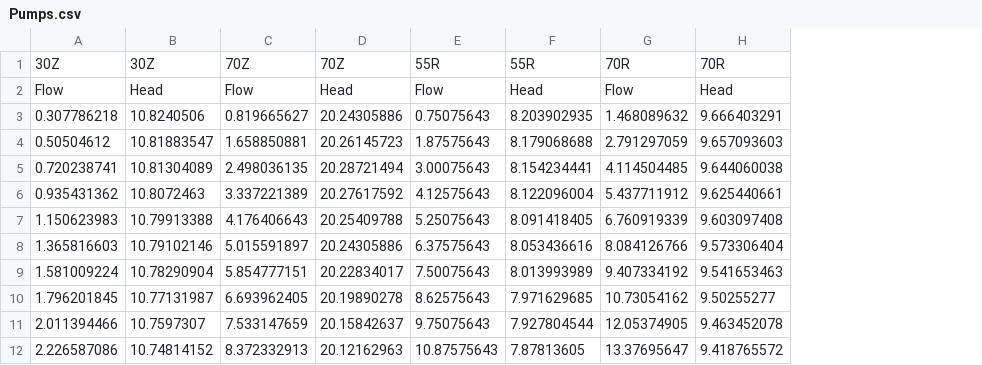
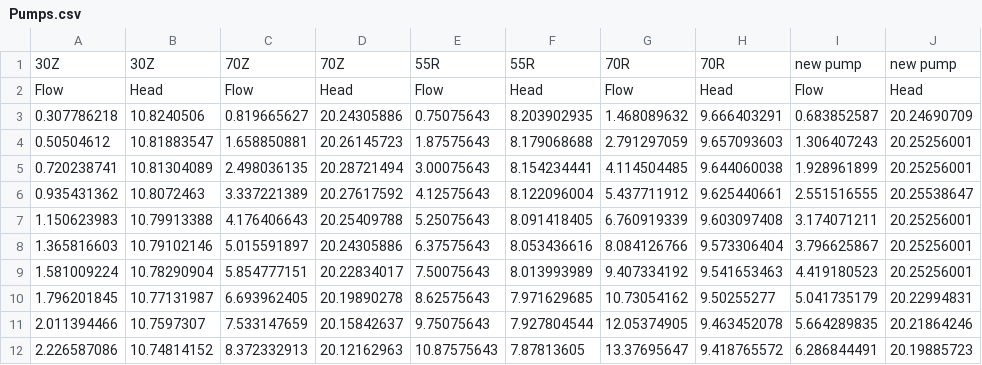
Before and after one commit to sinagolchi/rapid_sand_filter, a CSV file: Pumps.csv, drawn as a sheet; only a part is shown; the diff names each change by its address in the sheet, - before the commit and + after, or states it on an @@ line.

```diff
--- a/Pumps.csv
+++ b/Pumps.csv
+column I, rows 1-12: new pump | Flow | 0.683852587 | 1.306407243 | 1.928961899 | 2.551516555 | 3.174071211 | 3.796625867 | 4.419180523 | 5.041735179 | 5.664289835 | 6.286844491
+column J, rows 1-12: new pump | Head | 20.24690709 | 20.25256001 | 20.25256001 | 20.25538647 | 20.25256001 | 20.25256001 | 20.25256001 | 20.22994831 | 20.21864246 | 20.19885723
```
Also changed, not shown: 1 other file.
